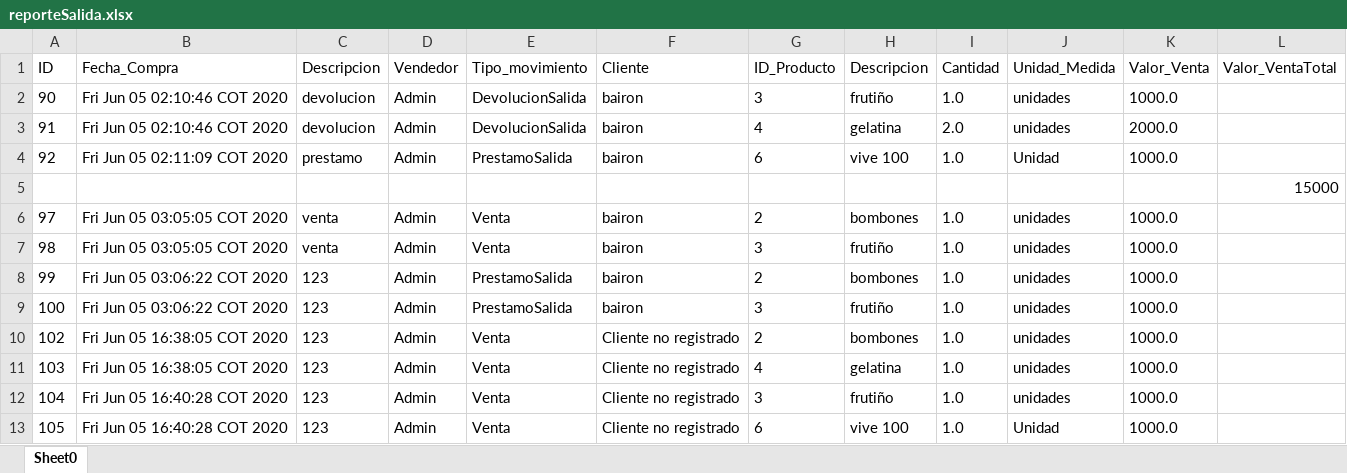
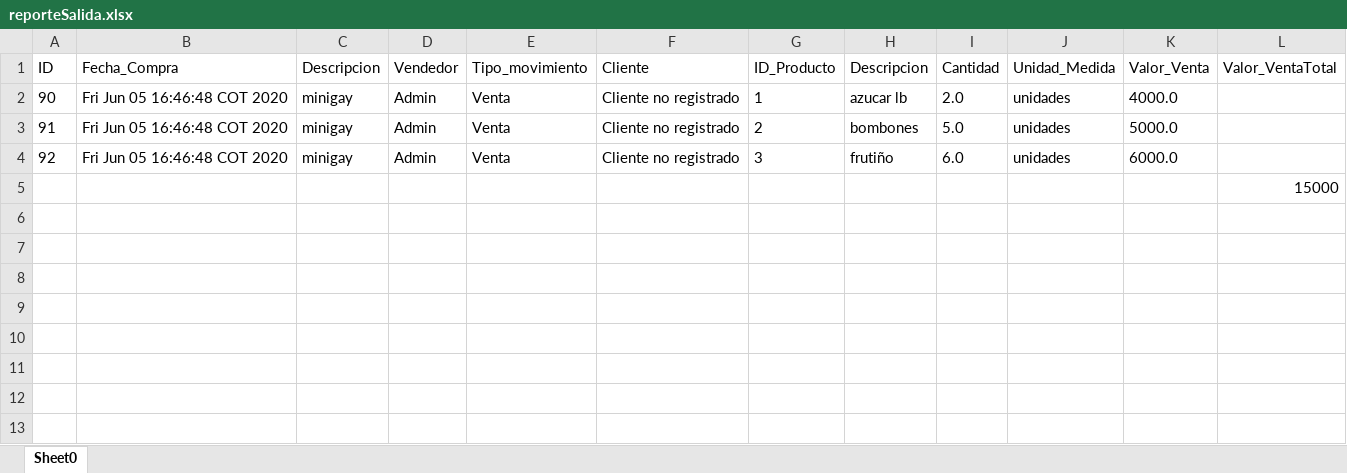
Before and after one commit to JhoanDavid/InventarioSisInf, an Excel workbook: reporteSalida.xlsx, sheet Sheet0, drawn as a sheet; values as stored, in another font and other column widths than the file's, no borders; the diff names each change by its address in the sheet, - before the commit and + after, or states it on an @@ line.

Commit message:
mejoramiento en reportes

```diff
--- a/reporteSalida.xlsx (sheet Sheet0)
+++ b/reporteSalida.xlsx (sheet Sheet0)
-B2:B3 (Fecha_Compra): Fri Jun 05 02:10:46 COT 2020
+B2:B3 (Fecha_Compra): Fri Jun 05 16:46:48 COT 2020
-C2:C3 (Descripcion): devolucion
+C2:C3 (Descripcion): minigay
-E2:E3 (Tipo_movimiento): DevolucionSalida
+E2:E3 (Tipo_movimiento): Venta
-F2:F4 (Cliente): bairon
+F2:F4 (Cliente): Cliente no registrado
-G2 (ID_Producto): 3
+G2 (ID_Producto): 1
-H2 (Descripcion): frutiño
+H2 (Descripcion): azucar lb
-I2 (Cantidad): 1.0
+I2 (Cantidad): 2.0
-K2 (Valor_Venta): 1000.0
+K2 (Valor_Venta): 4000.0
-G3 (ID_Producto): 4
+G3 (ID_Producto): 2
-H3 (Descripcion): gelatina
+H3 (Descripcion): bombones
-I3 (Cantidad): 2.0
+I3 (Cantidad): 5.0
-K3 (Valor_Venta): 2000.0
+K3 (Valor_Venta): 5000.0
-B4 (Fecha_Compra): Fri Jun 05 02:11:09 COT 2020
+B4 (Fecha_Compra): Fri Jun 05 16:46:48 COT 2020
-C4 (Descripcion): prestamo
+C4 (Descripcion): minigay
-E4 (Tipo_movimiento): PrestamoSalida
+E4 (Tipo_movimiento): Venta
-G4 (ID_Producto): 6
+G4 (ID_Producto): 3
-H4 (Descripcion): vive 100
+H4 (Descripcion): frutiño
-I4 (Cantidad): 1.0
+I4 (Cantidad): 6.0
-J4 (Unidad_Medida): Unidad
+J4 (Unidad_Medida): unidades
-K4 (Valor_Venta): 1000.0
+K4 (Valor_Venta): 6000.0
-row 6: 97 | Fri Jun 05 03:05:05 COT 2020 | venta | Admin | Venta | bairon | 2 | bombones | 1.0 | unidades | 1000.0
-row 7: 98 | Fri Jun 05 03:05:05 COT 2020 | venta | Admin | Venta | bairon | 3 | frutiño | 1.0 | unidades | 1000.0
-row 8: 99 | Fri Jun 05 03:06:22 COT 2020 | 123 | Admin | PrestamoSalida | bairon | 2 | bombones | 1.0 | unidades | 1000.0
-row 9: 100 | Fri Jun 05 03:06:22 COT 2020 | 123 | Admin | PrestamoSalida | bairon | 3 | frutiño | 1.0 | unidades | 1000.0
-row 10: 102 | Fri Jun 05 16:38:05 COT 2020 | 123 | Admin | Venta | Cliente no registrado | 2 | bombones | 1.0 | unidades | 1000.0
-row 11: 103 | Fri Jun 05 16:38:05 COT 2020 | 123 | Admin | Venta | Cliente no registrado | 4 | gelatina | 1.0 | unidades | 1000.0
-row 12: 104 | Fri Jun 05 16:40:28 COT 2020 | 123 | Admin | Venta | Cliente no registrado | 3 | frutiño | 1.0 | unidades | 1000.0
-row 13: 105 | Fri Jun 05 16:40:28 COT 2020 | 123 | Admin | Venta | Cliente no registrado | 6 | vive 100 | 1.0 | Unidad | 1000.0
```
Also changed, not shown: reporteEntrada.xlsx, 5 other files.
